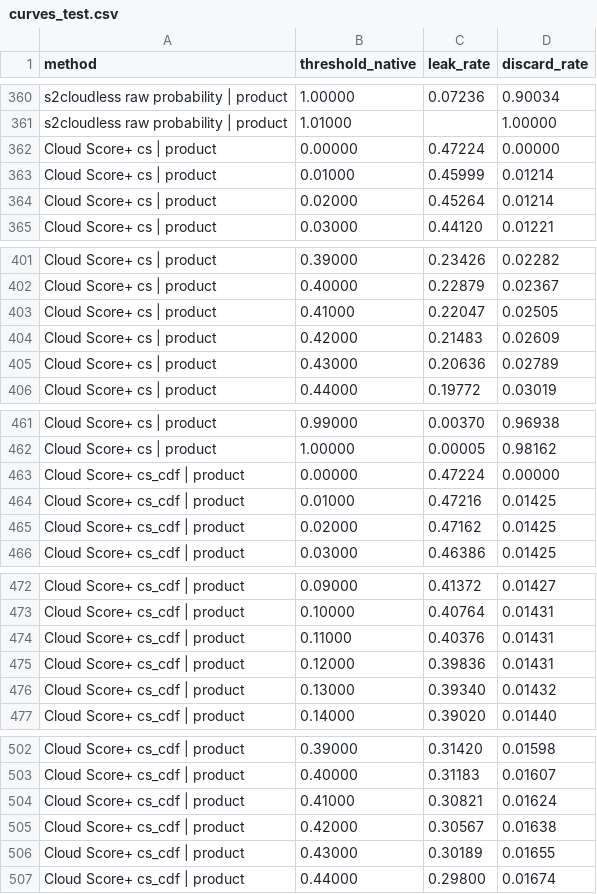
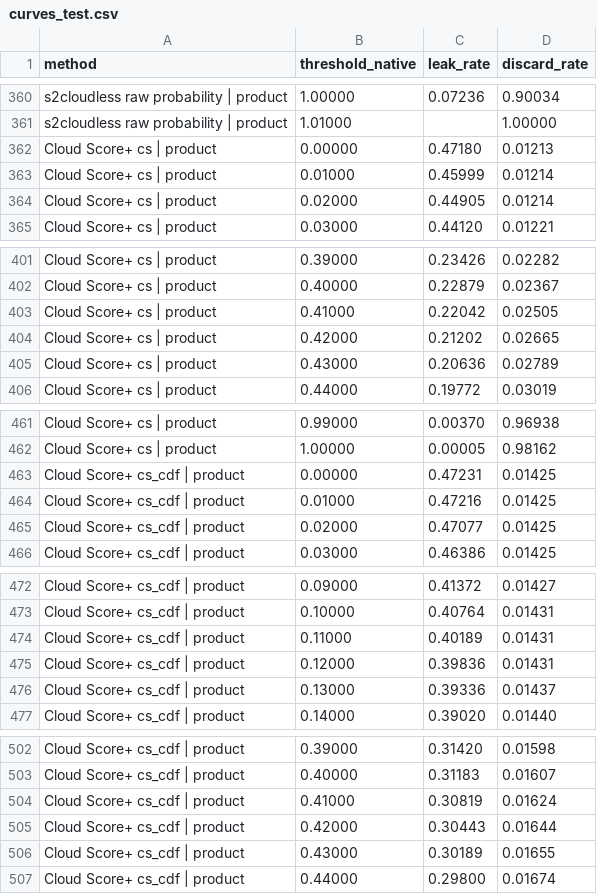
Before and after one commit to syre-ai/cloudmask-acceptance-audit, a CSV file: results/curves_test.csv, drawn as a sheet; only a part is shown, gaps mark what is left out; the diff covers the shown part only.

```diff
--- a/results/curves_test.csv
+++ b/results/curves_test.csv
@@ -361,5 +361,5 @@ s2cloudless raw probability | product,1.00000,0.07236,0.90034
 s2cloudless raw probability | product,1.01000,,1.00000
-Cloud Score+ cs | product,0.00000,0.47224,0.00000
+Cloud Score+ cs | product,0.00000,0.47180,0.01213
 Cloud Score+ cs | product,0.01000,0.45999,0.01214
-Cloud Score+ cs | product,0.02000,0.45264,0.01214
+Cloud Score+ cs | product,0.02000,0.44905,0.01214
 Cloud Score+ cs | product,0.03000,0.44120,0.01221
@@ -402,4 +402,4 @@ Cloud Score+ cs | product,0.39000,0.23426,0.02282
 Cloud Score+ cs | product,0.40000,0.22879,0.02367
-Cloud Score+ cs | product,0.41000,0.22047,0.02505
-Cloud Score+ cs | product,0.42000,0.21483,0.02609
+Cloud Score+ cs | product,0.41000,0.22042,0.02505
+Cloud Score+ cs | product,0.42000,0.21202,0.02665
 Cloud Score+ cs | product,0.43000,0.20636,0.02789
@@ -462,5 +462,5 @@ Cloud Score+ cs | product,0.99000,0.00370,0.96938
 Cloud Score+ cs | product,1.00000,0.00005,0.98162
-Cloud Score+ cs_cdf | product,0.00000,0.47224,0.00000
+Cloud Score+ cs_cdf | product,0.00000,0.47231,0.01425
 Cloud Score+ cs_cdf | product,0.01000,0.47216,0.01425
-Cloud Score+ cs_cdf | product,0.02000,0.47162,0.01425
+Cloud Score+ cs_cdf | product,0.02000,0.47077,0.01425
 Cloud Score+ cs_cdf | product,0.03000,0.46386,0.01425
@@ -473,5 +473,5 @@ Cloud Score+ cs_cdf | product,0.09000,0.41372,0.01427
 Cloud Score+ cs_cdf | product,0.10000,0.40764,0.01431
-Cloud Score+ cs_cdf | product,0.11000,0.40376,0.01431
+Cloud Score+ cs_cdf | product,0.11000,0.40189,0.01431
 Cloud Score+ cs_cdf | product,0.12000,0.39836,0.01431
-Cloud Score+ cs_cdf | product,0.13000,0.39340,0.01432
+Cloud Score+ cs_cdf | product,0.13000,0.39336,0.01437
 Cloud Score+ cs_cdf | product,0.14000,0.39020,0.01440
@@ -503,4 +503,4 @@ Cloud Score+ cs_cdf | product,0.39000,0.31420,0.01598
 Cloud Score+ cs_cdf | product,0.40000,0.31183,0.01607
-Cloud Score+ cs_cdf | product,0.41000,0.30821,0.01624
-Cloud Score+ cs_cdf | product,0.42000,0.30567,0.01638
+Cloud Score+ cs_cdf | product,0.41000,0.30819,0.01624
+Cloud Score+ cs_cdf | product,0.42000,0.30443,0.01644
 Cloud Score+ cs_cdf | product,0.43000,0.30189,0.01655
```
Also changed, not shown: 30 edited cells elsewhere in this file, results/operating_points_test.csv, 12 other files.
